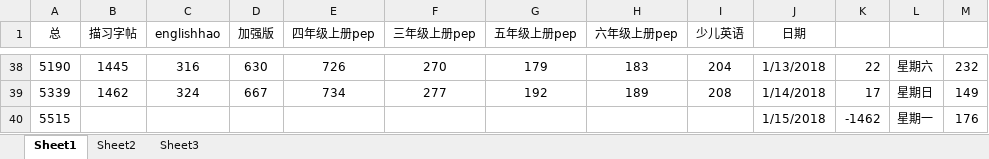
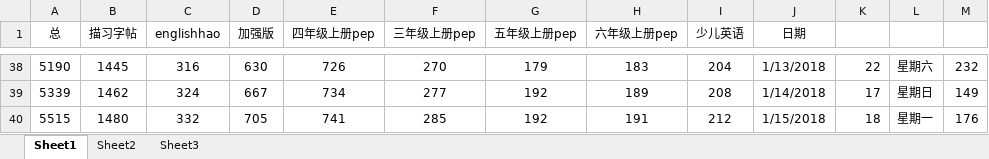
Before and after one commit to haowenbiao/AndroidProject, an Excel workbook: englishhao/预览记录.xlsx, sheet Sheet1, drawn as a sheet; only a part is shown, gaps mark what is left out; values as stored, in another font and other column widths than the file's, no borders; the diff names each change by its address in the sheet, - before the commit and + after, or states it on an @@ line.

Commit message:
20180115-003

```diff
--- a/englishhao/预览记录.xlsx (sheet Sheet1)
+++ b/englishhao/预览记录.xlsx (sheet Sheet1)
-B40 (描习字帖): (empty)
+B40 (描习字帖): 1480
-C40 (englishhao): (empty)
+C40 (englishhao): 332
-D40 (加强版): (empty)
+D40 (加强版): 705
-E40 (四年级上册pep): (empty)
+E40 (四年级上册pep): 741
-F40 (三年级上册pep): (empty)
+F40 (三年级上册pep): 285
-G40 (五年级上册pep): (empty)
+G40 (五年级上册pep): 192
-H40 (六年级上册pep): (empty)
+H40 (六年级上册pep): 191
-I40 (少儿英语): (empty)
+I40 (少儿英语): 212
-K40: -1462
+K40: 18
```
